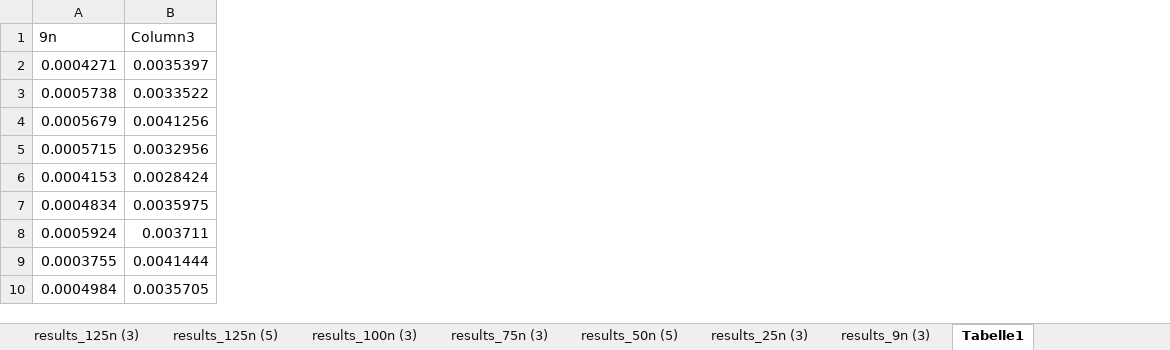
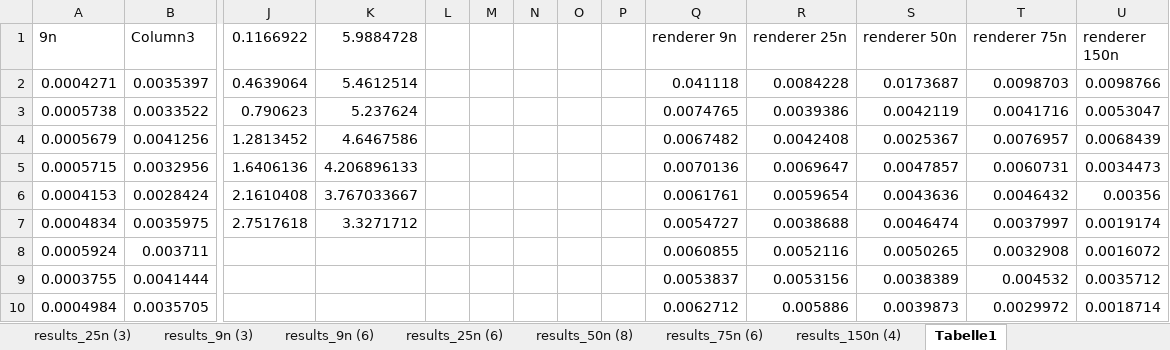
Before and after one commit to straussdave/nBodySimulation, an Excel workbook: results/allpairs/allpairs (version 1) (version 1).xlsb.xlsx, sheet Tabelle1, drawn as a sheet; only a part is shown, gaps mark what is left out; values as stored, in another font and other column widths than the file's, no borders; charts and pictures and table styles not drawn; the diff names each change by its address in the sheet, - before the commit and + after, or states it on an @@ line.

Commit message:
updated results

```diff
--- a/results/allpairs/allpairs (version 1) (version 1).xlsb.xlsx (sheet Tabelle1)
+++ b/results/allpairs/allpairs (version 1) (version 1).xlsb.xlsx (sheet Tabelle1)
+sheet tab: results_9n (6)
+sheet tab: results_25n (6)
+sheet tab: results_50n (8)
+sheet tab: results_75n (6)
+sheet tab: results_150n (4)
+column J (0.1166922), rows 2-7: 0.4639064 | 0.790623 | 1.2813452 | 1.6406136 | 2.1610408 | 2.7517618
+column K (5.9884728), rows 2-7: 5.4612514 | 5.237624 | 4.6467586 | 4.206896133 | 3.767033667 | 3.3271712
+column L, empty
+column M, empty
+column N, empty
+column O, empty
+column P, empty
+column Q (renderer 9n), rows 2-10: 0.041118 | 0.0074765 | 0.0067482 | 0.0070136 | 0.0061761 | 0.0054727 | 0.0060855 | 0.0053837 | 0.0062712
+column R (renderer 25n), rows 2-10: 0.0084228 | 0.0039386 | 0.0042408 | 0.0069647 | 0.0059654 | 0.0038688 | 0.0052116 | 0.0053156 | 0.005886
+column S (renderer 50n), rows 2-10: 0.0173687 | 0.0042119 | 0.0025367 | 0.0047857 | 0.0043636 | 0.0046474 | 0.0050265 | 0.0038389 | 0.0039873
+column T (renderer 75n), rows 2-10: 0.0098703 | 0.0041716 | 0.0076957 | 0.0060731 | 0.0046432 | 0.0037997 | 0.0032908 | 0.004532 | 0.0029972
+column U (renderer 150n), rows 2-10: 0.0098766 | 0.0053047 | 0.0068439 | 0.0034473 | 0.00356 | 0.0019174 | 0.0016072 | 0.0035712 | 0.0018714
```
Also changed, not shown: charts or pictures, 2 other files.
